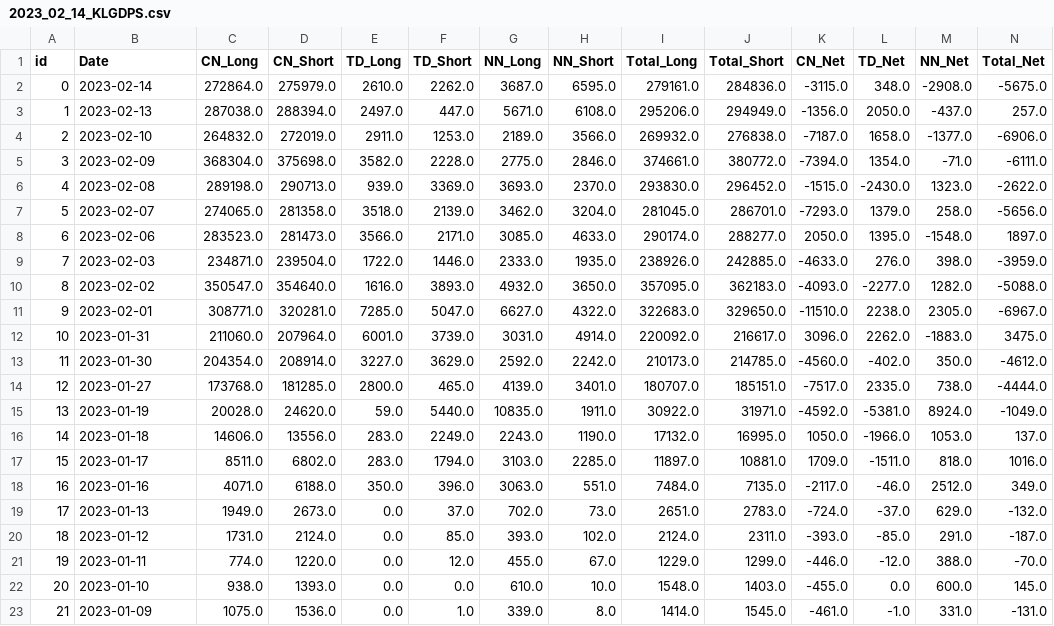
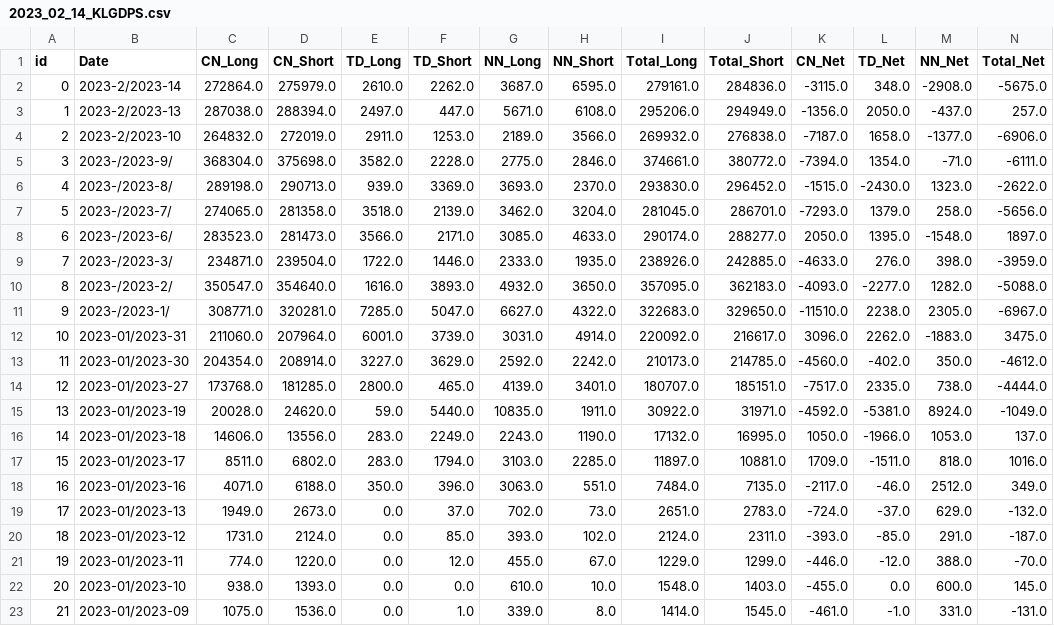
Before and after one commit to TrungMC/TKGG, a CSV file: data/2023_02_14_KLGDPS.csv, drawn as a sheet.

```diff
--- a/data/2023_02_14_KLGDPS.csv
+++ b/data/2023_02_14_KLGDPS.csv
@@ -1,23 +1,23 @@
 id,Date,CN_Long,CN_Short,TD_Long,TD_Short,NN_Long,NN_Short,Total_Long,Total_Short,CN_Net,TD_Net,NN_Net,Total_Net
-0,2023-02-14,272864.0,275979.0,2610.0,2262.0,3687.0,6595.0,279161.0,284836.0,-3115.0,348.0,-2908.0,-5675.0
-1,2023-02-13,287038.0,288394.0,2497.0,447.0,5671.0,6108.0,295206.0,294949.0,-1356.0,2050.0,-437.0,257.0
-2,2023-02-10,264832.0,272019.0,2911.0,1253.0,2189.0,3566.0,269932.0,276838.0,-7187.0,1658.0,-1377.0,-6906.0
-3,2023-02-09,368304.0,375698.0,3582.0,2228.0,2775.0,2846.0,374661.0,380772.0,-7394.0,1354.0,-71.0,-6111.0
-4,2023-02-08,289198.0,290713.0,939.0,3369.0,3693.0,2370.0,293830.0,296452.0,-1515.0,-2430.0,1323.0,-2622.0
-5,2023-02-07,274065.0,281358.0,3518.0,2139.0,3462.0,3204.0,281045.0,286701.0,-7293.0,1379.0,258.0,-5656.0
-6,2023-02-06,283523.0,281473.0,3566.0,2171.0,3085.0,4633.0,290174.0,288277.0,2050.0,1395.0,-1548.0,1897.0
-7,2023-02-03,234871.0,239504.0,1722.0,1446.0,2333.0,1935.0,238926.0,242885.0,-4633.0,276.0,398.0,-3959.0
-8,2023-02-02,350547.0,354640.0,1616.0,3893.0,4932.0,3650.0,357095.0,362183.0,-4093.0,-2277.0,1282.0,-5088.0
-9,2023-02-01,308771.0,320281.0,7285.0,5047.0,6627.0,4322.0,322683.0,329650.0,-11510.0,2238.0,2305.0,-6967.0
-10,2023-01-31,211060.0,207964.0,6001.0,3739.0,3031.0,4914.0,220092.0,216617.0,3096.0,2262.0,-1883.0,3475.0
-11,2023-01-30,204354.0,208914.0,3227.0,3629.0,2592.0,2242.0,210173.0,214785.0,-4560.0,-402.0,350.0,-4612.0
-12,2023-01-27,173768.0,181285.0,2800.0,465.0,4139.0,3401.0,180707.0,185151.0,-7517.0,2335.0,738.0,-4444.0
-13,2023-01-19,20028.0,24620.0,59.0,5440.0,10835.0,1911.0,30922.0,31971.0,-4592.0,-5381.0,8924.0,-1049.0
-14,2023-01-18,14606.0,13556.0,283.0,2249.0,2243.0,1190.0,17132.0,16995.0,1050.0,-1966.0,1053.0,137.0
-15,2023-01-17,8511.0,6802.0,283.0,1794.0,3103.0,2285.0,11897.0,10881.0,1709.0,-1511.0,818.0,1016.0
-16,2023-01-16,4071.0,6188.0,350.0,396.0,3063.0,551.0,7484.0,7135.0,-2117.0,-46.0,2512.0,349.0
-17,2023-01-13,1949.0,2673.0,0.0,37.0,702.0,73.0,2651.0,2783.0,-724.0,-37.0,629.0,-132.0
-18,2023-01-12,1731.0,2124.0,0.0,85.0,393.0,102.0,2124.0,2311.0,-393.0,-85.0,291.0,-187.0
-19,2023-01-11,774.0,1220.0,0.0,12.0,455.0,67.0,1229.0,1299.0,-446.0,-12.0,388.0,-70.0
-20,2023-01-10,938.0,1393.0,0.0,0.0,610.0,10.0,1548.0,1403.0,-455.0,0.0,600.0,145.0
-21,2023-01-09,1075.0,1536.0,0.0,1.0,339.0,8.0,1414.0,1545.0,-461.0,-1.0,331.0,-131.0
+0,2023-2/2023-14,272864.0,275979.0,2610.0,2262.0,3687.0,6595.0,279161.0,284836.0,-3115.0,348.0,-2908.0,-5675.0
+1,2023-2/2023-13,287038.0,288394.0,2497.0,447.0,5671.0,6108.0,295206.0,294949.0,-1356.0,2050.0,-437.0,257.0
+2,2023-2/2023-10,264832.0,272019.0,2911.0,1253.0,2189.0,3566.0,269932.0,276838.0,-7187.0,1658.0,-1377.0,-6906.0
+3,2023-/2023-9/,368304.0,375698.0,3582.0,2228.0,2775.0,2846.0,374661.0,380772.0,-7394.0,1354.0,-71.0,-6111.0
+4,2023-/2023-8/,289198.0,290713.0,939.0,3369.0,3693.0,2370.0,293830.0,296452.0,-1515.0,-2430.0,1323.0,-2622.0
+5,2023-/2023-7/,274065.0,281358.0,3518.0,2139.0,3462.0,3204.0,281045.0,286701.0,-7293.0,1379.0,258.0,-5656.0
+6,2023-/2023-6/,283523.0,281473.0,3566.0,2171.0,3085.0,4633.0,290174.0,288277.0,2050.0,1395.0,-1548.0,1897.0
+7,2023-/2023-3/,234871.0,239504.0,1722.0,1446.0,2333.0,1935.0,238926.0,242885.0,-4633.0,276.0,398.0,-3959.0
+8,2023-/2023-2/,350547.0,354640.0,1616.0,3893.0,4932.0,3650.0,357095.0,362183.0,-4093.0,-2277.0,1282.0,-5088.0
+9,2023-/2023-1/,308771.0,320281.0,7285.0,5047.0,6627.0,4322.0,322683.0,329650.0,-11510.0,2238.0,2305.0,-6967.0
+10,2023-01/2023-31,211060.0,207964.0,6001.0,3739.0,3031.0,4914.0,220092.0,216617.0,3096.0,2262.0,-1883.0,3475.0
+11,2023-01/2023-30,204354.0,208914.0,3227.0,3629.0,2592.0,2242.0,210173.0,214785.0,-4560.0,-402.0,350.0,-4612.0
+12,2023-01/2023-27,173768.0,181285.0,2800.0,465.0,4139.0,3401.0,180707.0,185151.0,-7517.0,2335.0,738.0,-4444.0
+13,2023-01/2023-19,20028.0,24620.0,59.0,5440.0,10835.0,1911.0,30922.0,31971.0,-4592.0,-5381.0,8924.0,-1049.0
+14,2023-01/2023-18,14606.0,13556.0,283.0,2249.0,2243.0,1190.0,17132.0,16995.0,1050.0,-1966.0,1053.0,137.0
+15,2023-01/2023-17,8511.0,6802.0,283.0,1794.0,3103.0,2285.0,11897.0,10881.0,1709.0,-1511.0,818.0,1016.0
+16,2023-01/2023-16,4071.0,6188.0,350.0,396.0,3063.0,551.0,7484.0,7135.0,-2117.0,-46.0,2512.0,349.0
+17,2023-01/2023-13,1949.0,2673.0,0.0,37.0,702.0,73.0,2651.0,2783.0,-724.0,-37.0,629.0,-132.0
+18,2023-01/2023-12,1731.0,2124.0,0.0,85.0,393.0,102.0,2124.0,2311.0,-393.0,-85.0,291.0,-187.0
+19,2023-01/2023-11,774.0,1220.0,0.0,12.0,455.0,67.0,1229.0,1299.0,-446.0,-12.0,388.0,-70.0
+20,2023-01/2023-10,938.0,1393.0,0.0,0.0,610.0,10.0,1548.0,1403.0,-455.0,0.0,600.0,145.0
+21,2023-01/2023-09,1075.0,1536.0,0.0,1.0,339.0,8.0,1414.0,1545.0,-461.0,-1.0,331.0,-131.0
```
Also changed, not shown: data/KLGDCS.csv, 2 other files.
